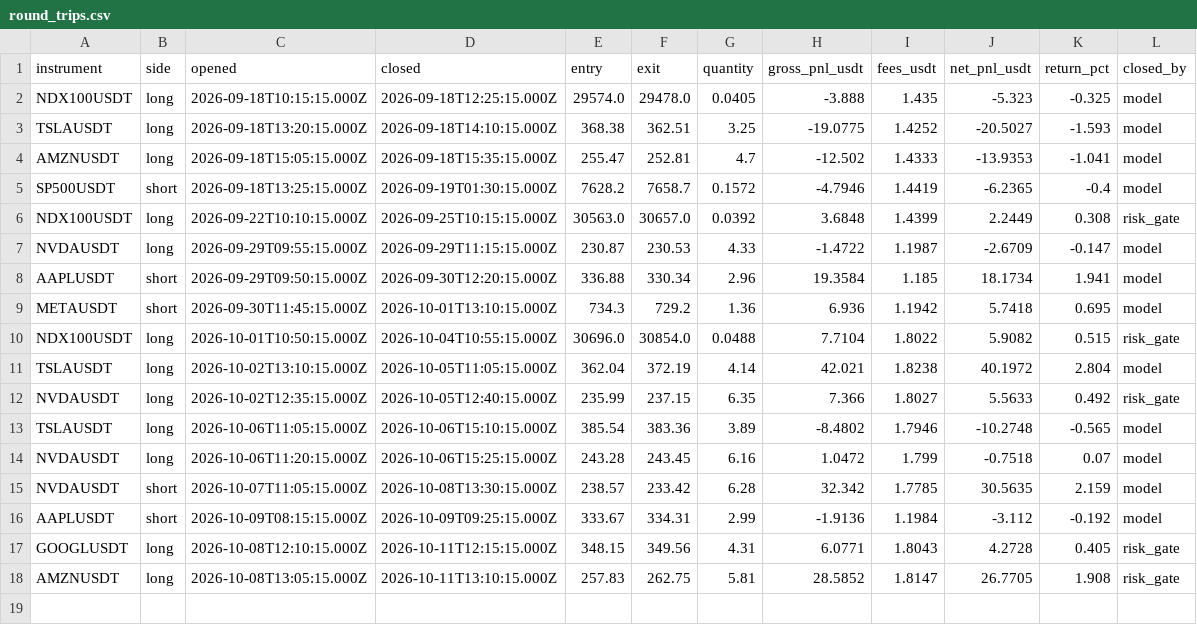
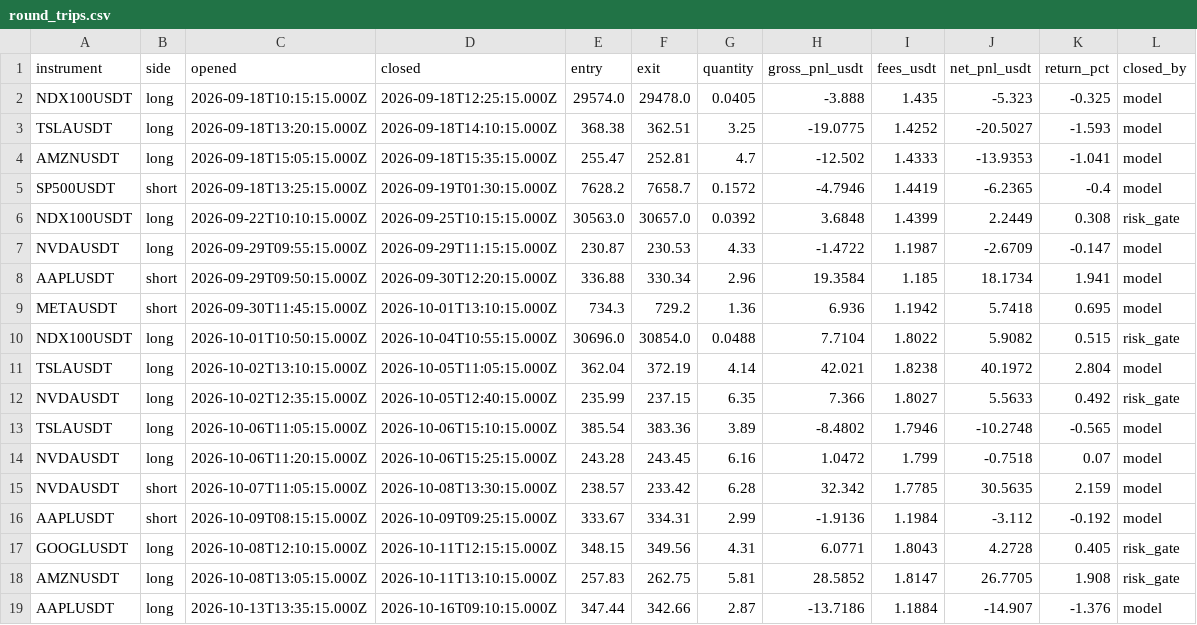
Before and after one commit to JohnboscoE/slimon, a CSV file: reports/round_trips.csv, drawn as a sheet.

```diff
--- a/reports/round_trips.csv
+++ b/reports/round_trips.csv
@@ -18 +18,2 @@ GOOGLUSDT,long,2026-10-08T12:10:15.000Z,2026-10-11T12:15:15.000Z,348.15,349.56,4
 AMZNUSDT,long,2026-10-08T13:05:15.000Z,2026-10-11T13:10:15.000Z,257.83,262.75,5.81,28.5852,1.8147,26.7705,1.908,risk_gate
+AAPLUSDT,long,2026-10-13T13:35:15.000Z,2026-10-16T09:10:15.000Z,347.44,342.66,2.87,-13.7186,1.1884,-14.907,-1.376,model
```
Also changed, not shown: reports/paper_trades.csv, 4 other files.
